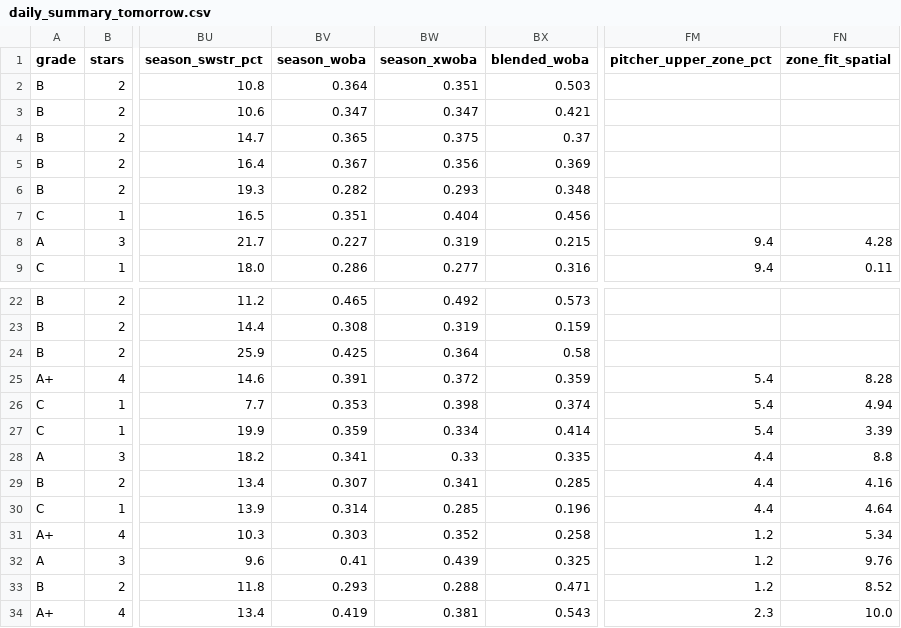
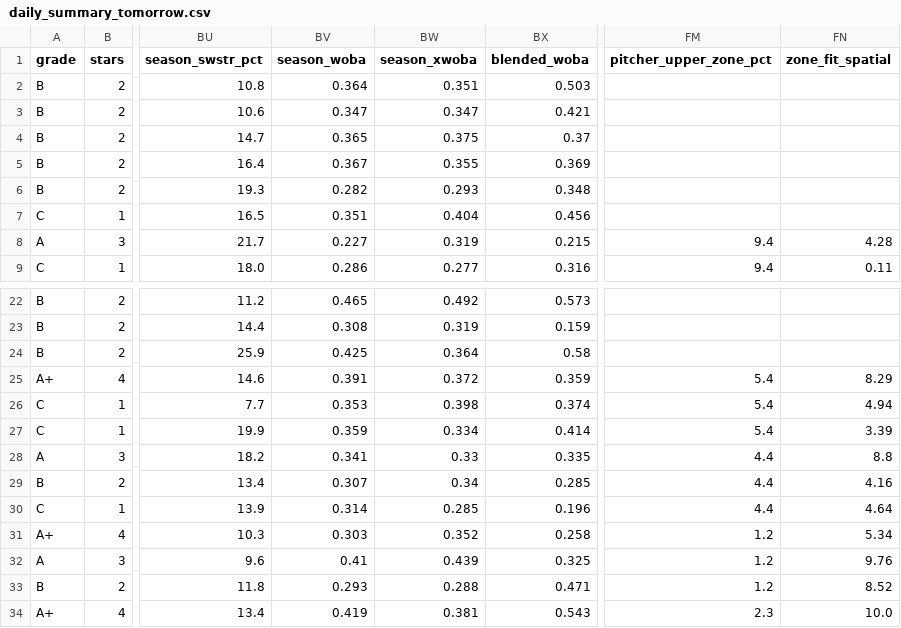
Before and after one commit to prsm-labs/going-yard, a CSV file: public/data/daily_summary_tomorrow.csv, drawn as a sheet; only a part is shown, gaps mark what is left out; the diff covers the shown part only; the diff names each change by its address in the sheet, - before the commit and + after, or states it on an @@ line.

```diff
--- a/public/data/daily_summary_tomorrow.csv
+++ b/public/data/daily_summary_tomorrow.csv
-BW5 (season_xwoba): 0.356
+BW5 (season_xwoba): 0.355
-FN25 (zone_fit_spatial): 8.28
+FN25 (zone_fit_spatial): 8.29
-BW29 (season_xwoba): 0.341
+BW29 (season_xwoba): 0.34
```
Also changed, not shown: 133 edited cells elsewhere in this file, public/data/daily_summary.csv, 12 other files.
